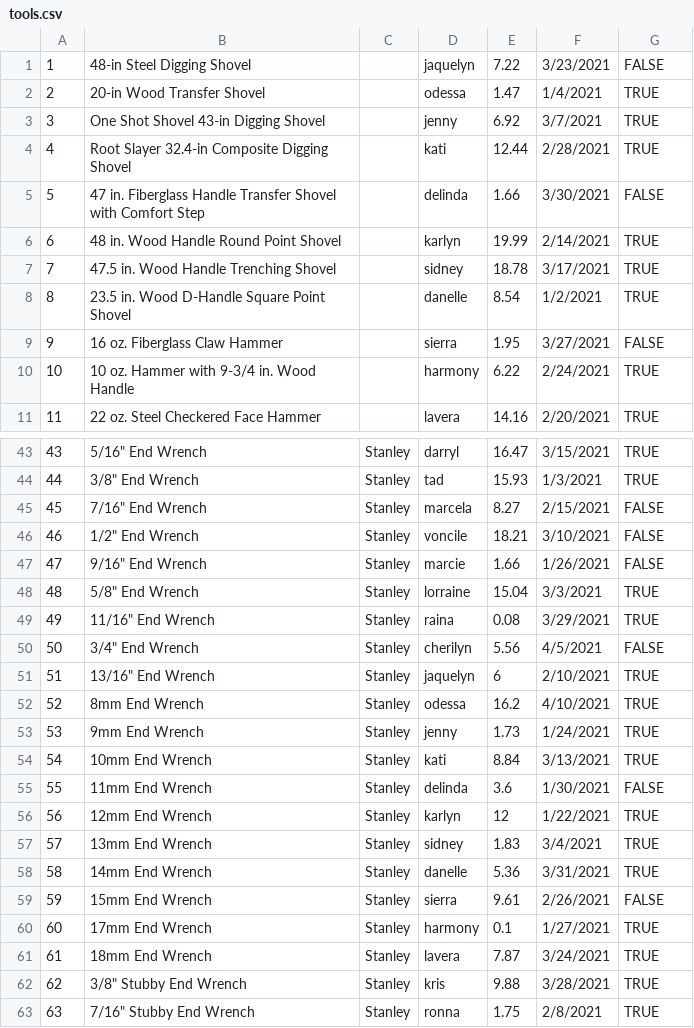
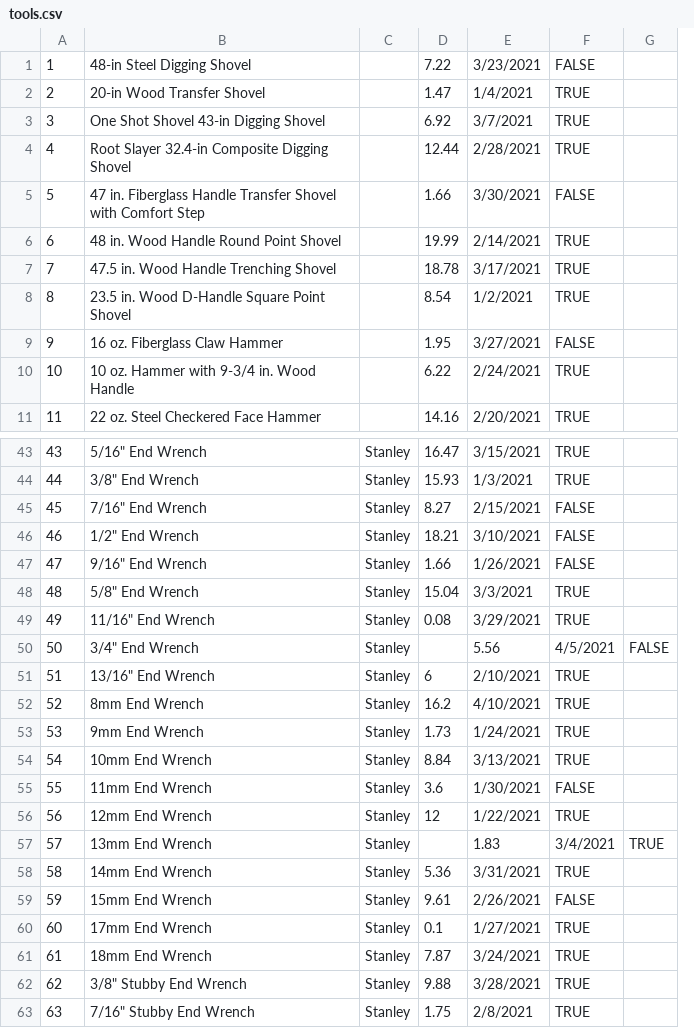
Before and after one commit to bmy3369/Group30DataManagement, a CSV file: server/api/tools.csv, drawn as a sheet; only a part is shown, gaps mark what is left out; removed rows and columns are numbered as before the commit, all else as after; the diff names each change by its address in the sheet, - before the commit and + after, or states it on an @@ line.

Commit message:
removed usernames from csv file

```diff
--- a/server/api/tools.csv
+++ b/server/api/tools.csv
-column D, rows 1-11: jaquelyn | odessa | jenny | kati | delinda | karlyn | sidney | danelle | sierra | harmony | lavera; rows 43-63: darryl | tad | marcela | voncile | marcie | lorraine | raina | cherilyn | jaquelyn | odessa | jenny | kati | delinda | karlyn | sidney | danelle | sierra | harmony | lavera | kris | ronna
+column G, rows 50-57: FALSE |  |  |  |  |  |  | TRUE
-D50: 5.56
+D50: (empty)
-E50: 4/5/2021
+E50: 5.56
-F50: FALSE
+F50: 4/5/2021
-D57: 1.83
+D57: (empty)
-E57: 3/4/2021
+E57: 1.83
-F57: TRUE
+F57: 3/4/2021
```
